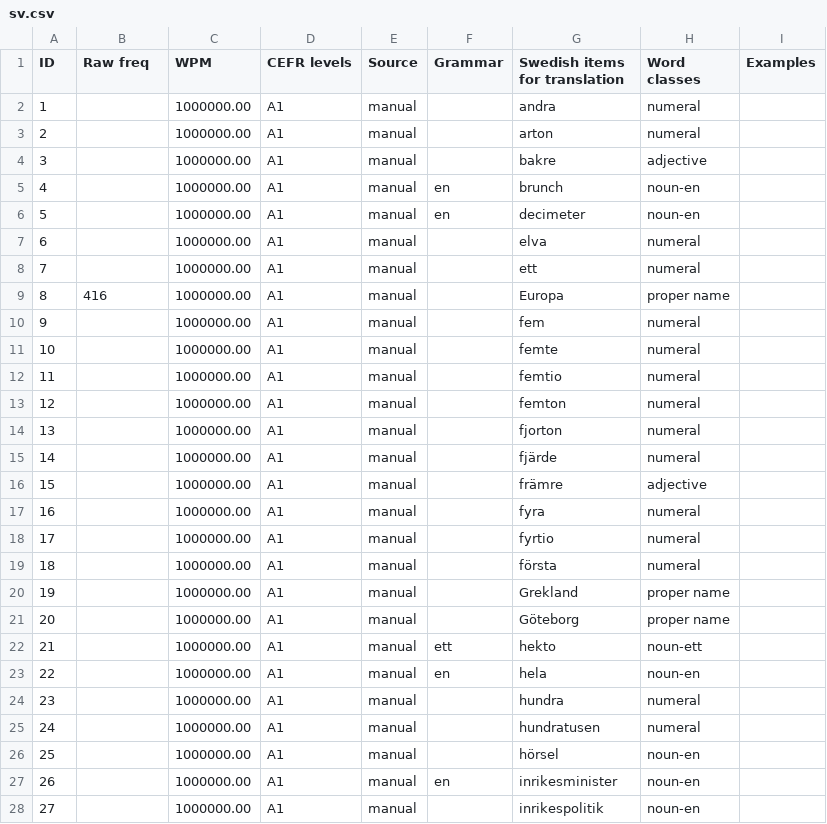
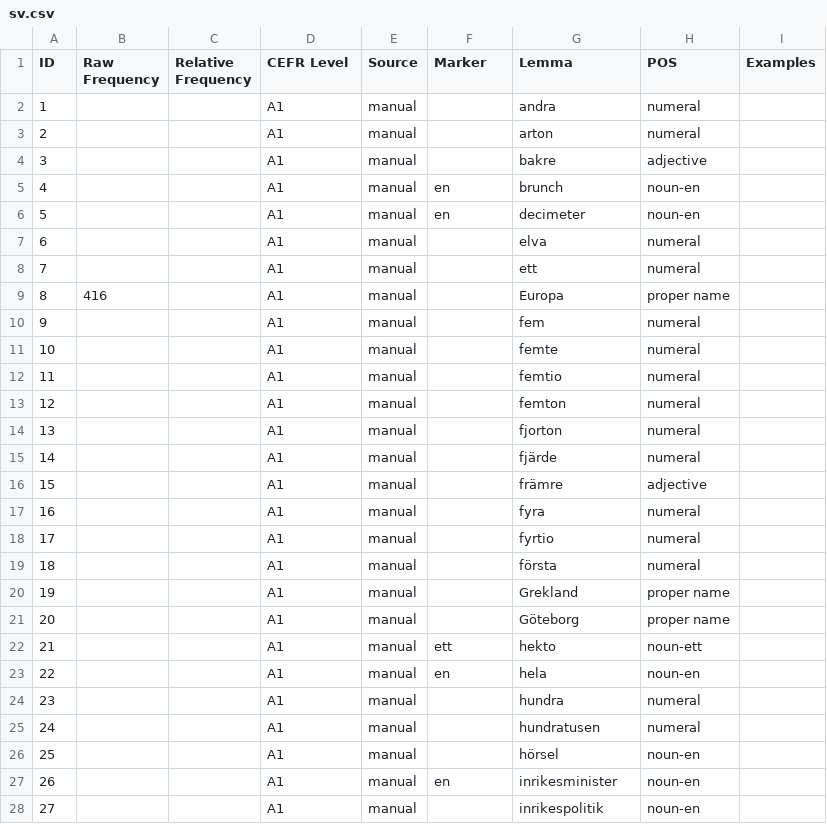
Before and after one commit to codesue/kelly, a CSV file: sv.csv, drawn as a sheet; only a part is shown; the diff covers the shown part only.

Commit message:
Allow null frequency values and normalize SweWac source name

```diff
--- a/sv.csv
+++ b/sv.csv
@@ -1,28 +1,28 @@
-ID,Raw freq,WPM,CEFR levels,Source,Grammar,Swedish items for translation,Word classes,Examples
-1,,1000000.00,A1,manual,,andra,numeral,
-2,,1000000.00,A1,manual,,arton,numeral,
-3,,1000000.00,A1,manual,,bakre,adjective,
-4,,1000000.00,A1,manual,en,brunch,noun-en,
-5,,1000000.00,A1,manual,en,decimeter,noun-en,
-6,,1000000.00,A1,manual,,elva,numeral,
-7,,1000000.00,A1,manual,,ett,numeral,
-8,416,1000000.00,A1,manual,,Europa,proper name,
-9,,1000000.00,A1,manual,,fem,numeral,
-10,,1000000.00,A1,manual,,femte,numeral,
-11,,1000000.00,A1,manual,,femtio,numeral,
-12,,1000000.00,A1,manual,,femton,numeral,
-13,,1000000.00,A1,manual,,fjorton,numeral,
-14,,1000000.00,A1,manual,,fjärde,numeral,
-15,,1000000.00,A1,manual,,främre,adjective,
-16,,1000000.00,A1,manual,,fyra,numeral,
-17,,1000000.00,A1,manual,,fyrtio,numeral,
-18,,1000000.00,A1,manual,,första,numeral,
-19,,1000000.00,A1,manual,,Grekland,proper name,
-20,,1000000.00,A1,manual,,Göteborg,proper name,
-21,,1000000.00,A1,manual,ett,hekto,noun-ett,
-22,,1000000.00,A1,manual,en,hela,noun-en,
-23,,1000000.00,A1,manual,,hundra,numeral,
-24,,1000000.00,A1,manual,,hundratusen,numeral,
-25,,1000000.00,A1,manual,,hörsel,noun-en,
-26,,1000000.00,A1,manual,en,inrikesminister,noun-en,
-27,,1000000.00,A1,manual,,inrikespolitik,noun-en,
+ID,Raw Frequency,Relative Frequency,CEFR Level,Source,Marker,Lemma,POS,Examples
+1,,,A1,manual,,andra,numeral,
+2,,,A1,manual,,arton,numeral,
+3,,,A1,manual,,bakre,adjective,
+4,,,A1,manual,en,brunch,noun-en,
+5,,,A1,manual,en,decimeter,noun-en,
+6,,,A1,manual,,elva,numeral,
+7,,,A1,manual,,ett,numeral,
+8,416,,A1,manual,,Europa,proper name,
+9,,,A1,manual,,fem,numeral,
+10,,,A1,manual,,femte,numeral,
+11,,,A1,manual,,femtio,numeral,
+12,,,A1,manual,,femton,numeral,
+13,,,A1,manual,,fjorton,numeral,
+14,,,A1,manual,,fjärde,numeral,
+15,,,A1,manual,,främre,adjective,
+16,,,A1,manual,,fyra,numeral,
+17,,,A1,manual,,fyrtio,numeral,
+18,,,A1,manual,,första,numeral,
+19,,,A1,manual,,Grekland,proper name,
+20,,,A1,manual,,Göteborg,proper name,
+21,,,A1,manual,ett,hekto,noun-ett,
+22,,,A1,manual,en,hela,noun-en,
+23,,,A1,manual,,hundra,numeral,
+24,,,A1,manual,,hundratusen,numeral,
+25,,,A1,manual,,hörsel,noun-en,
+26,,,A1,manual,en,inrikesminister,noun-en,
+27,,,A1,manual,,inrikespolitik,noun-en,
```
Also changed, not shown: 61 edited cells elsewhere in this file, 3 other files.
